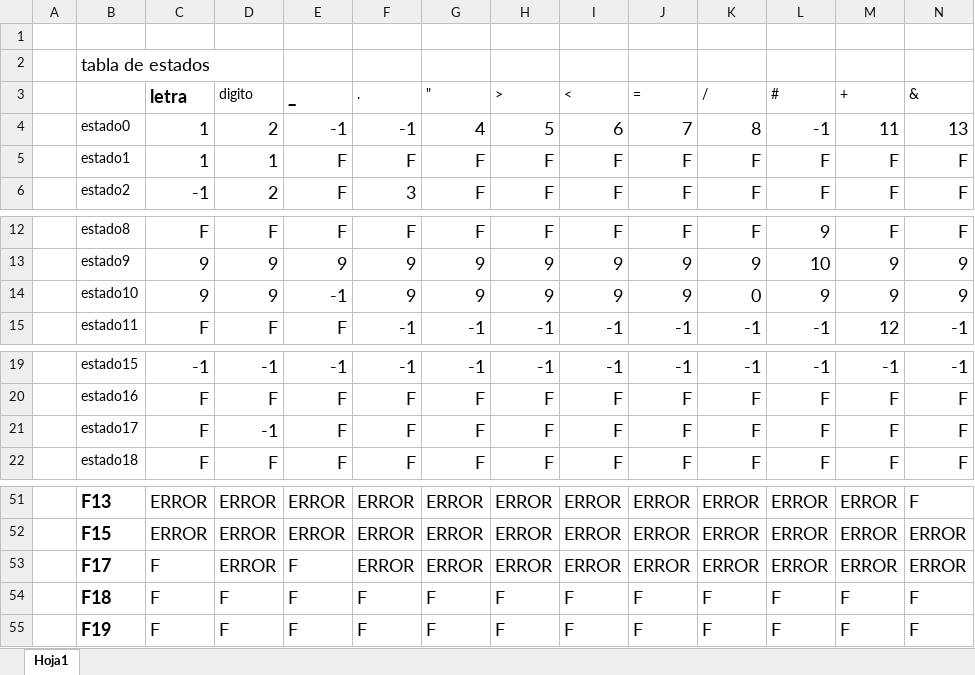
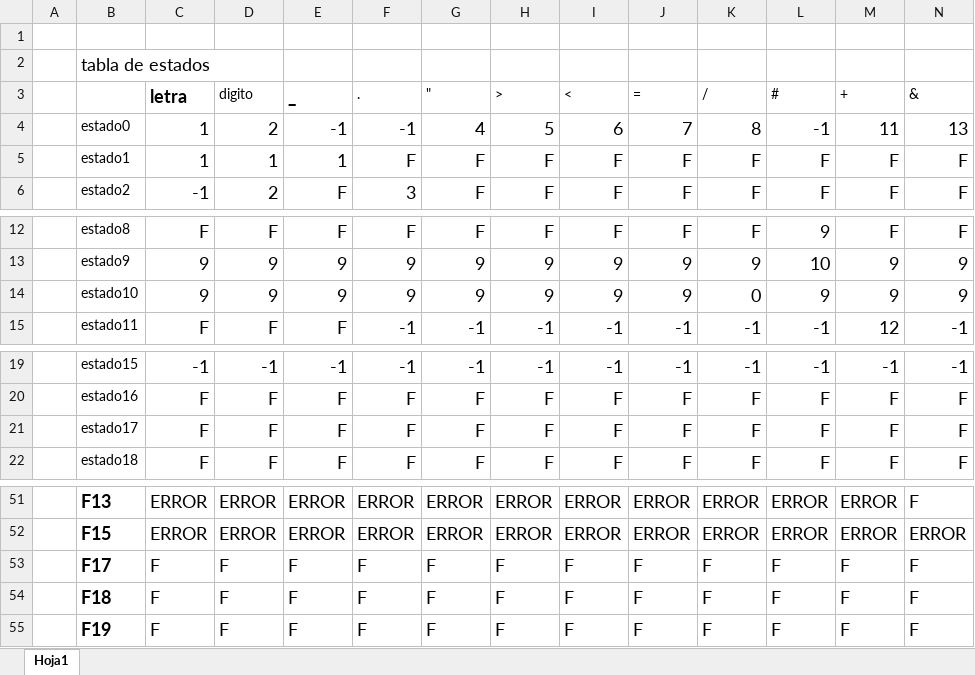
Before and after one commit to LuisRomero13/Compiladores2021, an Excel workbook: estados y funciones.xlsx, sheet Hoja1, drawn as a sheet; only a part is shown, gaps mark what is left out; values as stored, in another font and other column widths than the file's, no borders; removed rows and columns are numbered as before the commit, all else as after; rows hold the shown columns only; the diff names each change by its address in the sheet, - before the commit and + after, or states it on an @@ line.

```diff
--- a/estados y funciones.xlsx (sheet Hoja1)
+++ b/estados y funciones.xlsx (sheet Hoja1)
-E5: F
+E5: 1
-E14: -1
+E14: 9
-D21: -1
+D21: F
-row 53:  | F17 | F | ERROR | F | ERROR | ERROR | ERROR | ERROR | ERROR | ERROR | ERROR | ERROR | ERROR
+row 53:  | F17 | F | F | F | F | F | F | F | F | F | F | F | F
```
Also changed, not shown: 3 other files.
